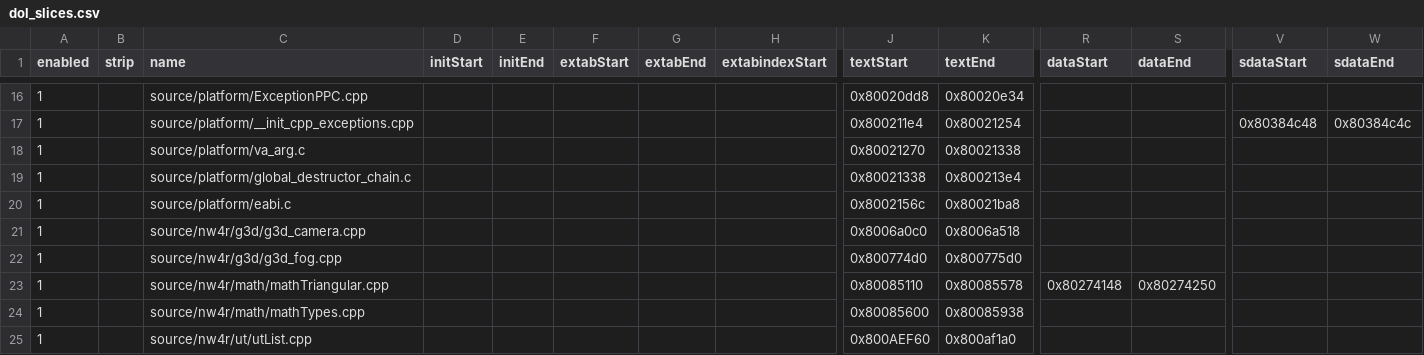
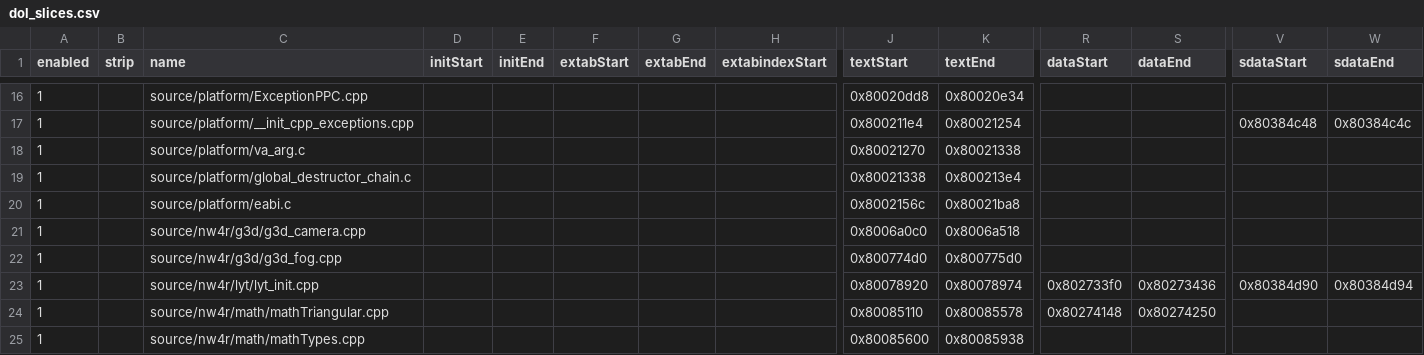
Before and after one commit to riidefi/mkw, a CSV file: pack/dol_slices.csv, drawn as a sheet; only a part is shown, gaps mark what is left out; the shorter side is filled out with more unchanged rows; rows hold the shown columns only; the diff names each change by its address in the sheet, - before the commit and + after, or states it on an @@ line.

Commit message:
nw4r: Decompile lyt_init (#118)

```diff
--- a/pack/dol_slices.csv
+++ b/pack/dol_slices.csv
+row 23: 1 |  | source/nw4r/lyt/lyt_init.cpp |  |  |  |  |  | 0x80078920 | 0x80078974 | 0x802733f0 | 0x80273436 | 0x80384d90 | 0x80384d94
```
Also changed, not shown: 7 other files.
